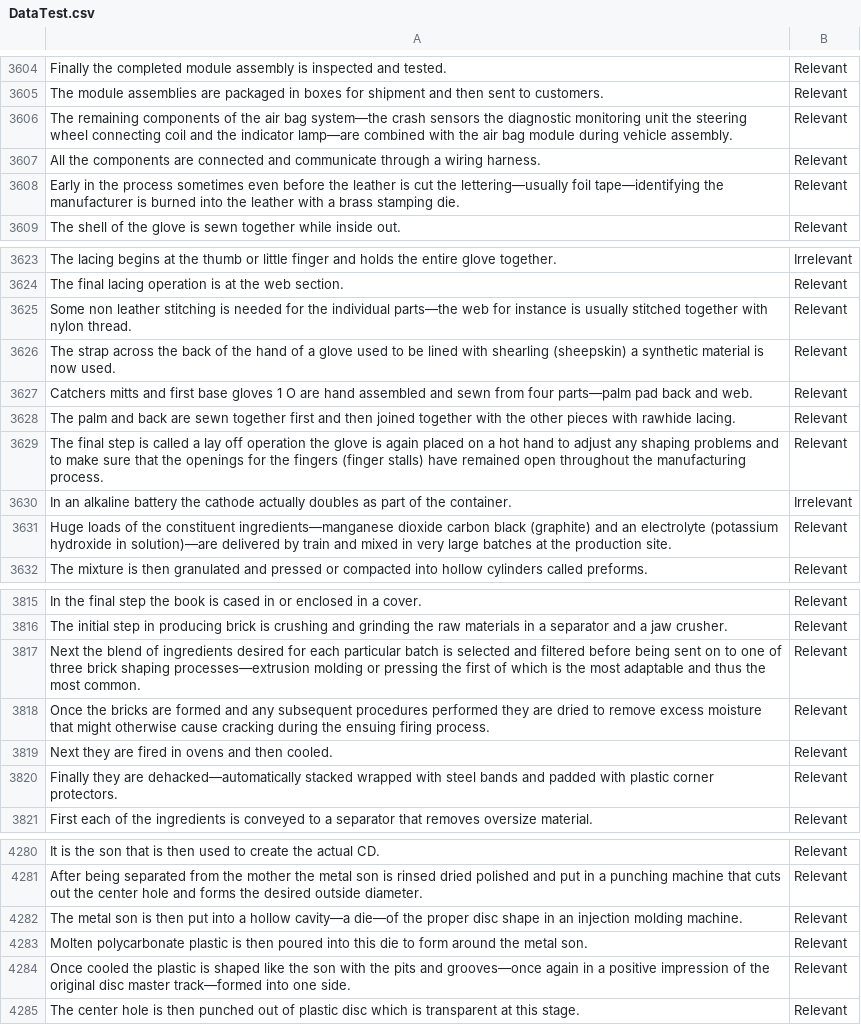
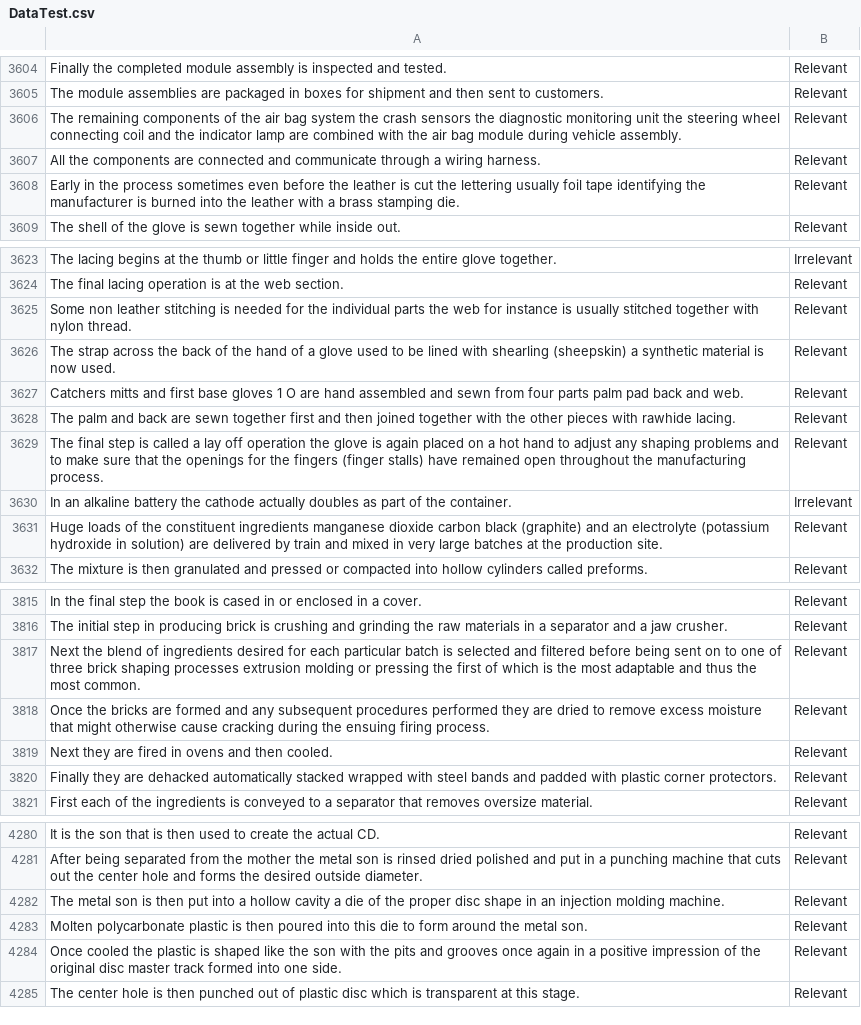
Before and after one commit to JulieJamar/test, a CSV file: DataTest.csv, drawn as a sheet; only a part is shown, gaps mark what is left out; the diff covers the shown part only.

Commit message:
Add files via upload

```diff
--- a/DataTest.csv
+++ b/DataTest.csv
@@ -3605,5 +3605,5 @@ Finally the completed module assembly is inspected and tested.,Relevant
 The module assemblies are packaged in boxes for shipment and then sent to customers.,Relevant
-The remaining components of the air bag system—the crash sensors the diagnostic monitoring unit the steering wheel connecting coil and the indicator lamp—are combined with the air bag module during vehicle assembly.,Relevant
+The remaining components of the air bag system the crash sensors the diagnostic monitoring unit the steering wheel connecting coil and the indicator lamp are combined with the air bag module during vehicle assembly.,Relevant
 All the components are connected and communicate through a wiring harness.,Relevant
-Early in the process sometimes even before the leather is cut the lettering—usually foil tape—identifying the manufacturer is burned into the leather with a brass stamping die.,Relevant
+Early in the process sometimes even before the leather is cut the lettering usually foil tape identifying the manufacturer is burned into the leather with a brass stamping die.,Relevant
 The shell of the glove is sewn together while inside out.,Relevant
@@ -3624,5 +3624,5 @@ The lacing begins at the thumb or little finger and holds the entire glove toget
 The final lacing operation is at the web section.,Relevant
-Some non leather stitching is needed for the individual parts—the web for instance is usually stitched together with nylon thread.,Relevant
+Some non leather stitching is needed for the individual parts the web for instance is usually stitched together with nylon thread.,Relevant
 The strap across the back of the hand of a glove used to be lined with shearling (sheepskin) a synthetic material is now used.,Relevant
-Catchers mitts and first base gloves 1 O are hand assembled and sewn from four parts—palm pad back and web.,Relevant
+Catchers mitts and first base gloves 1 O are hand assembled and sewn from four parts palm pad back and web.,Relevant
 The palm and back are sewn together first and then joined together with the other pieces with rawhide lacing.,Relevant
@@ -3630,3 +3630,3 @@ The final step is called a lay off operation the glove is again placed on a hot
 In an alkaline battery the cathode actually doubles as part of the container.,Irrelevant
-Huge loads of the constituent ingredients—manganese dioxide carbon black (graphite) and an electrolyte (potassium hydroxide in solution)—are delivered by train and mixed in very large batches at the production site.,Relevant
+Huge loads of the constituent ingredients manganese dioxide carbon black (graphite) and an electrolyte (potassium hydroxide in solution) are delivered by train and mixed in very large batches at the production site.,Relevant
 The mixture is then granulated and pressed or compacted into hollow cylinders called preforms.,Relevant
@@ -3816,6 +3816,6 @@ In the final step the book is cased in or enclosed in a cover.,Relevant
 The initial step in producing brick is crushing and grinding the raw materials in a separator and a jaw crusher.,Relevant
-Next the blend of ingredients desired for each particular batch is selected and filtered before being sent on to one of three brick shaping processes—extrusion molding or pressing the first of which is the most adaptable and thus the most common.,Relevant
+Next the blend of ingredients desired for each particular batch is selected and filtered before being sent on to one of three brick shaping processes extrusion molding or pressing the first of which is the most adaptable and thus the most common.,Relevant
 Once the bricks are formed and any subsequent procedures performed they are dried to remove excess moisture that might otherwise cause cracking during the ensuing firing process.,Relevant
 Next they are fired in ovens and then cooled.,Relevant
-Finally they are dehacked—automatically stacked wrapped with steel bands and padded with plastic corner protectors.,Relevant
+Finally they are dehacked automatically stacked wrapped with steel bands and padded with plastic corner protectors.,Relevant
 First each of the ingredients is conveyed to a separator that removes oversize material.,Relevant
@@ -4281,5 +4281,5 @@ It is the son that is then used to create the actual CD.,Relevant
 After being separated from the mother the metal son is rinsed dried polished and put in a punching machine that cuts out the center hole and forms the desired outside diameter.,Relevant
-The metal son is then put into a hollow cavity—a die—of the proper disc shape in an injection molding machine.,Relevant
+The metal son is then put into a hollow cavity a die of the proper disc shape in an injection molding machine.,Relevant
 Molten polycarbonate plastic is then poured into this die to form around the metal son.,Relevant
-Once cooled the plastic is shaped like the son with the pits and grooves—once again in a positive impression of the original disc master track—formed into one side.,Relevant
+Once cooled the plastic is shaped like the son with the pits and grooves once again in a positive impression of the original disc master track formed into one side.,Relevant
 The center hole is then punched out of plastic disc which is transparent at  this stage.,Relevant
```
Also changed, not shown: 34 edited cells elsewhere in this file.
